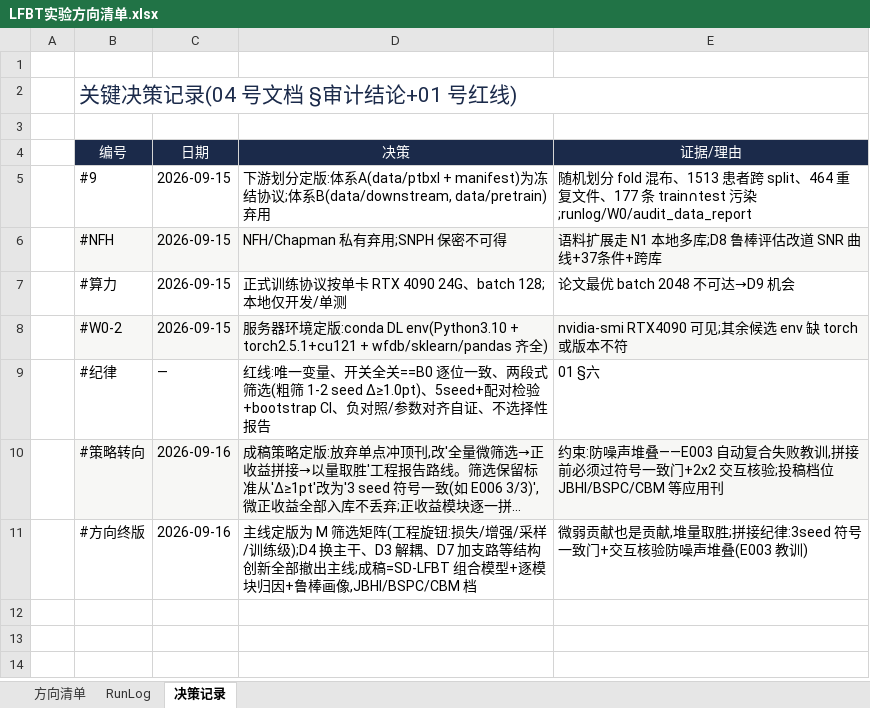
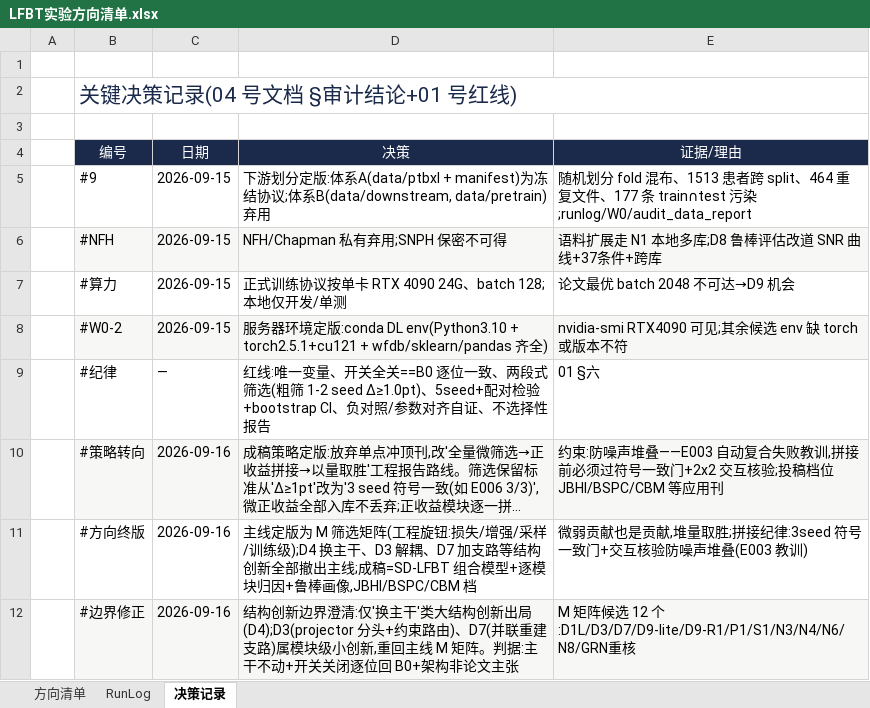
Before and after one commit to geziang/ECG, an Excel workbook: LFBT实验方向清单.xlsx, sheet 决策记录, drawn as a sheet; long unchanged cells end in …; values as stored, in another font and other column widths than the file's, no borders; the diff names each change by its address in the sheet, - before the commit and + after, or states it on an @@ line.

Commit message:
边界修正: D3/D7 属模块级创新重回主线 M 矩阵;仅换主干类(D4)出局;候选 12 个

```diff
--- a/LFBT实验方向清单.xlsx (sheet 决策记录)
+++ b/LFBT实验方向清单.xlsx (sheet 决策记录)
+row 12:  | #边界修正 | 2026-09-16 | 结构创新边界澄清:仅'换主干'类大结构创新出局(D4);D3(projector 分头+约束路由)、D7(并联重建支路)属模块级小创新,重回主线 M 矩阵。判据:主干不动+开关关闭逐位回 B0+架构非论文主张 | M 矩阵候选 12 个:D1L/D3/D7/D9-lite/D9-R1/P1/S1/N3/N4/N6/N8/GRN重核
```
